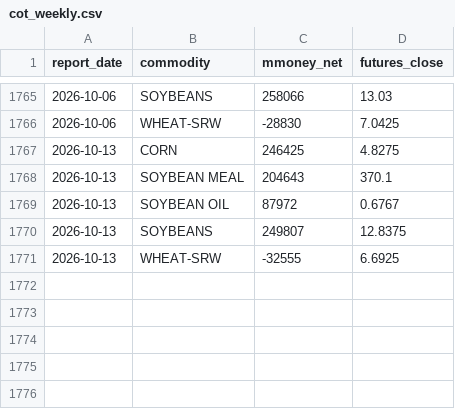
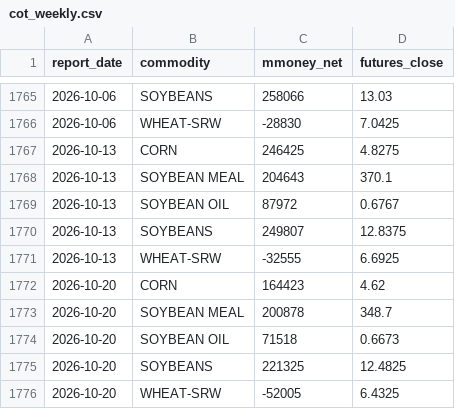
Before and after one commit to josea12345/grain-market-dashboard, a CSV file: data/cot_weekly.csv, drawn as a sheet; only a part is shown, gaps mark what is left out; the diff names each change by its address in the sheet, - before the commit and + after, or states it on an @@ line.

Commit message:
daily data refresh

```diff
--- a/data/cot_weekly.csv
+++ b/data/cot_weekly.csv
+row 1772: 2026-10-20 | CORN | 164423 | 4.62
+row 1773: 2026-10-20 | SOYBEAN MEAL | 200878 | 348.7
+row 1774: 2026-10-20 | SOYBEAN OIL | 71518 | 0.6673
+row 1775: 2026-10-20 | SOYBEANS | 221325 | 12.4825
+row 1776: 2026-10-20 | WHEAT-SRW | -52005 | 6.4325
```
Also changed, not shown: 2 other files.
